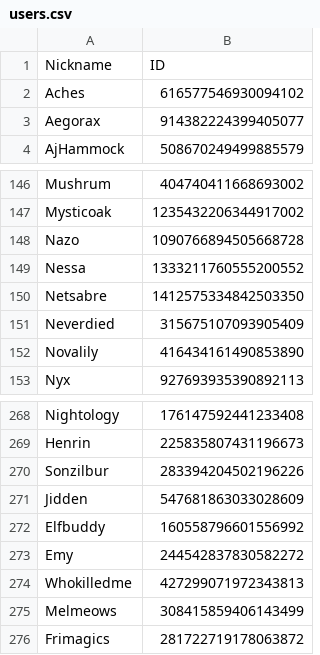
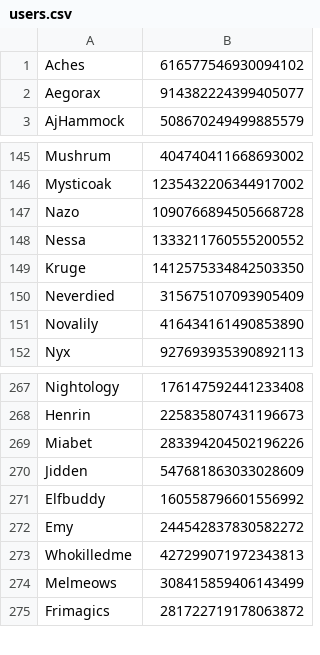
Before and after one commit to d-farewell/dh-donors, a CSV file: inputs/users.csv, drawn as a sheet; only a part is shown, gaps mark what is left out; the diff covers the shown part only.

```diff
--- a/inputs/users.csv
+++ b/inputs/users.csv
@@ -1,2 +1 @@
-Nickname	ID
 Aches	616577546930094102
@@ -149,3 +148,3 @@ Nazo	1090766894505668728
 Nessa	1333211760555200552
-Netsabre	1412575334842503350
+Kruge	1412575334842503350
 Neverdied	315675107093905409
@@ -269,3 +268,3 @@ Nightology	176147592441233408
 Henrin	225835807431196673
-Sonzilbur	283394204502196226
+Miabet	283394204502196226
 Jidden	547681863033028609
```
Also changed, not shown: 42 added rows elsewhere in this file, inputs/contributors.csv, 14 other files.
